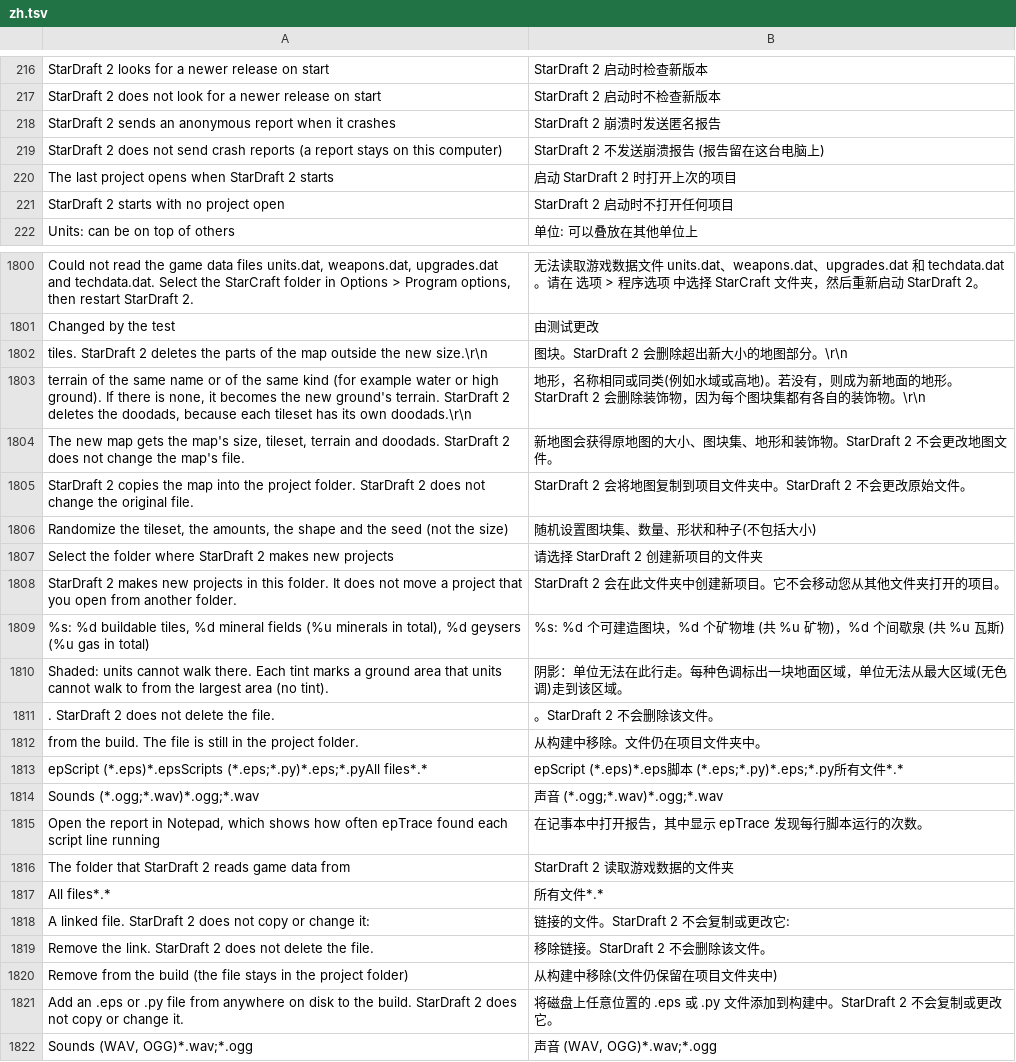
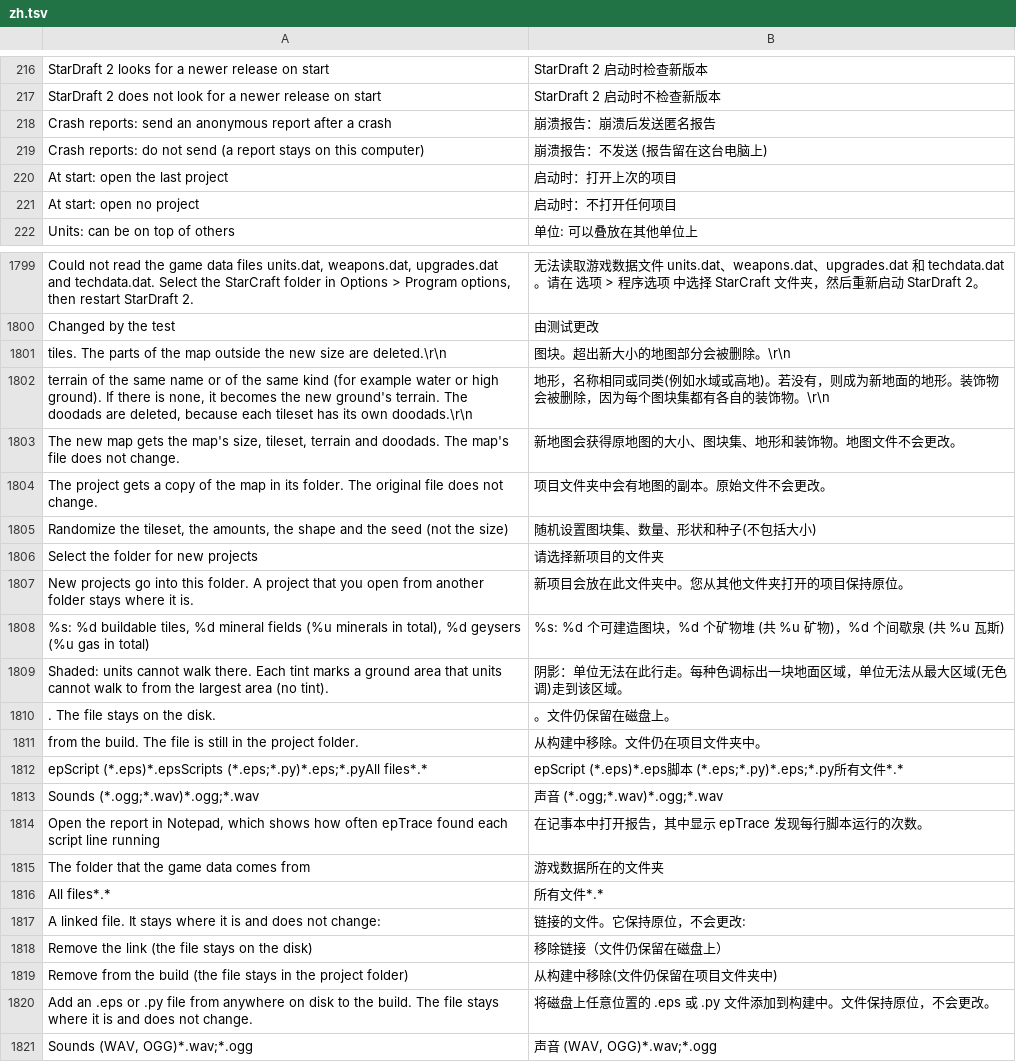
Before and after one commit to stardraft-editor/stardraft, a TSV file: apps/editor/res/lang/zh.tsv, drawn as a sheet; only a part is shown, gaps mark what is left out; the diff covers the shown part only.

Commit message:
Texts: the program is no longer the actor ("No game sounds found", "Updates: ...", "Crash reports: ...", "is from a newer version" and about 65 more), in all five languages

```diff
--- a/apps/editor/res/lang/zh.tsv
+++ b/apps/editor/res/lang/zh.tsv
@@ -217,6 +217,6 @@ StarDraft 2 looks for a newer release on start	StarDraft 2 启动时检查新版
 StarDraft 2 does not look for a newer release on start	StarDraft 2 启动时不检查新版本
-StarDraft 2 sends an anonymous report when it crashes	StarDraft 2 崩溃时发送匿名报告
-StarDraft 2 does not send crash reports (a report stays on this computer)	StarDraft 2 不发送崩溃报告 (报告留在这台电脑上)
-The last project opens when StarDraft 2 starts	启动 StarDraft 2 时打开上次的项目
-StarDraft 2 starts with no project open	StarDraft 2 启动时不打开任何项目
+Crash reports: send an anonymous report after a crash	崩溃报告：崩溃后发送匿名报告
+Crash reports: do not send (a report stays on this computer)	崩溃报告：不发送 (报告留在这台电脑上)
+At start: open the last project	启动时：打开上次的项目
+At start: open no project	启动时：不打开任何项目
 Units: can be on top of others	单位: 可以叠放在其他单位上
@@ -1829,12 +1828,12 @@ Could not read the game data files units.dat, weapons.dat, upgrades.dat and tech
 Changed by the test	由测试更改
- tiles. StarDraft 2 deletes the parts of the map outside the new size.\r\n	 图块。StarDraft 2 会删除超出新大小的地图部分。\r\n
- terrain of the same name or of the same kind (for example water or high ground). If there is none, it becomes the new ground's terrain. StarDraft 2 deletes the doodads, because each tileset has its own doodads.\r\n	 地形，名称相同或同类(例如水域或高地)。若没有，则成为新地面的地形。StarDraft 2 会删除装饰物，因为每个图块集都有各自的装饰物。\r\n
-The new map gets the map's size, tileset, terrain and doodads. StarDraft 2 does not change the map's file.	新地图会获得原地图的大小、图块集、地形和装饰物。StarDraft 2 不会更改地图文件。
-StarDraft 2 copies the map into the project folder. StarDraft 2 does not change the original file.	StarDraft 2 会将地图复制到项目文件夹中。StarDraft 2 不会更改原始文件。
+ tiles. The parts of the map outside the new size are deleted.\r\n	 图块。超出新大小的地图部分会被删除。\r\n
+ terrain of the same name or of the same kind (for example water or high ground). If there is none, it becomes the new ground's terrain. The doodads are deleted, because each tileset has its own doodads.\r\n	 地形，名称相同或同类(例如水域或高地)。若没有，则成为新地面的地形。装饰物会被删除，因为每个图块集都有各自的装饰物。\r\n
+The new map gets the map's size, tileset, terrain and doodads. The map's file does not change.	新地图会获得原地图的大小、图块集、地形和装饰物。地图文件不会更改。
+The project gets a copy of the map in its folder. The original file does not change.	项目文件夹中会有地图的副本。原始文件不会更改。
 Randomize the tileset, the amounts, the shape and the seed (not the size)	随机设置图块集、数量、形状和种子(不包括大小)
-Select the folder where StarDraft 2 makes new projects	请选择 StarDraft 2 创建新项目的文件夹
-StarDraft 2 makes new projects in this folder. It does not move a project that you open from another folder.	StarDraft 2 会在此文件夹中创建新项目。它不会移动您从其他文件夹打开的项目。
+Select the folder for new projects	请选择新项目的文件夹
+New projects go into this folder. A project that you open from another folder stays where it is.	新项目会放在此文件夹中。您从其他文件夹打开的项目保持原位。
 %s: %d buildable tiles, %d mineral fields (%u minerals in total), %d geysers (%u gas in total)	%s: %d 个可建造图块，%d 个矿物堆 (共 %u 矿物)，%d 个间歇泉 (共 %u 瓦斯)
 Shaded: units cannot walk there. Each tint marks a ground area that units cannot walk to from the largest area (no tint). 	阴影：单位无法在此行走。每种色调标出一块地面区域，单位无法从最大区域(无色调)走到该区域。
-. StarDraft 2 does not delete the file.	。StarDraft 2 不会删除该文件。
+. The file stays on the disk.	。文件仍保留在磁盘上。
  from the build. The file is still in the project folder.	 从构建中移除。文件仍在项目文件夹中。
@@ -1843,8 +1842,8 @@ Sounds (*.ogg;*.wav)*.ogg;*.wav	声音 (*.ogg;*.wav)*.ogg;*.wav
 Open the report in Notepad, which shows how often epTrace found each script line running	在记事本中打开报告，其中显示 epTrace 发现每行脚本运行的次数。
-The folder that StarDraft 2 reads game data from	StarDraft 2 读取游戏数据的文件夹
+The folder that the game data comes from	游戏数据所在的文件夹
 All files*.*	所有文件*.*
-A linked file. StarDraft 2 does not copy or change it: 	链接的文件。StarDraft 2 不会复制或更改它:
-Remove the link. StarDraft 2 does not delete the file.	移除链接。StarDraft 2 不会删除该文件。
+A linked file. It stays where it is and does not change: 	链接的文件。它保持原位，不会更改:
+Remove the link (the file stays on the disk)	移除链接（文件仍保留在磁盘上）
 Remove from the build (the file stays in the project folder)	从构建中移除(文件仍保留在项目文件夹中)
-Add an .eps or .py file from anywhere on disk to the build. StarDraft 2 does not copy or change it.	将磁盘上任意位置的 .eps 或 .py 文件添加到构建中。StarDraft 2 不会复制或更改它。
+Add an .eps or .py file from anywhere on disk to the build. The file stays where it is and does not change.	将磁盘上任意位置的 .eps 或 .py 文件添加到构建中。文件保持原位，不会更改。
 Sounds (WAV, OGG)*.wav;*.ogg	声音 (WAV, OGG)*.wav;*.ogg
```
Also changed, not shown: 31 added rows, 32 removed rows and 5 edited cells elsewhere in this file, apps/editor/res/lang/es.tsv, apps/editor/res/lang/fr.tsv, 38 other files.
